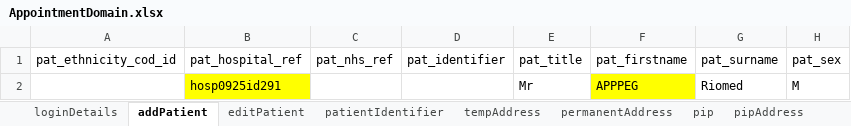
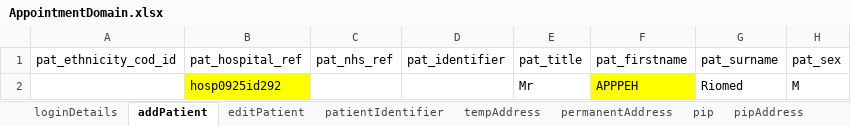
Before and after one commit to manojvyavahare27/C4Automation, an Excel workbook: ExcelFiles/AppointmentDomain.xlsx, sheet addPatient, drawn as a sheet; only a part is shown; values as stored, in another font and other column widths than the file's, no borders; the diff names each change by its address in the sheet, - before the commit and + after, or states it on an @@ line.

```diff
--- a/ExcelFiles/AppointmentDomain.xlsx (sheet addPatient)
+++ b/ExcelFiles/AppointmentDomain.xlsx (sheet addPatient)
-B2 (pat_hospital_ref): hosp0925id291
+B2 (pat_hospital_ref): hosp0925id292
-F2 (pat_firstname): APPPEG
+F2 (pat_firstname): APPPEH
```
Also changed, not shown: sheet patientIdentifier, sheet editPatient.
